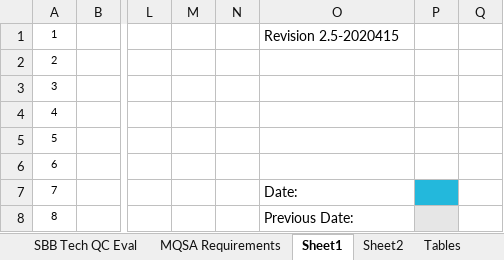
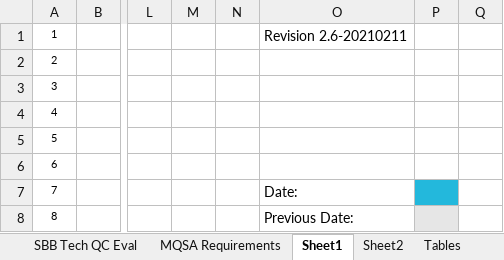
Before and after one commit to imabug/EquipTestingSpreadsheets, an Excel workbook: MUSCMammoHologic.xlsx, sheet Sheet1, drawn as a sheet; only a part is shown, gaps mark what is left out; values as stored, in another font and other column widths than the file's, no borders; conditional formats not drawn; the diff names each change by its address in the sheet, - before the commit and + after, or states it on an @@ line.

```diff
--- a/MUSCMammoHologic.xlsx (sheet Sheet1)
+++ b/MUSCMammoHologic.xlsx (sheet Sheet1)
-O1: Revision 2.5-2020415
+O1: Revision 2.6-20210211
```
Also changed, not shown: sheet SBB Tech QC Eval, sheet SBB QC Test Summary.
